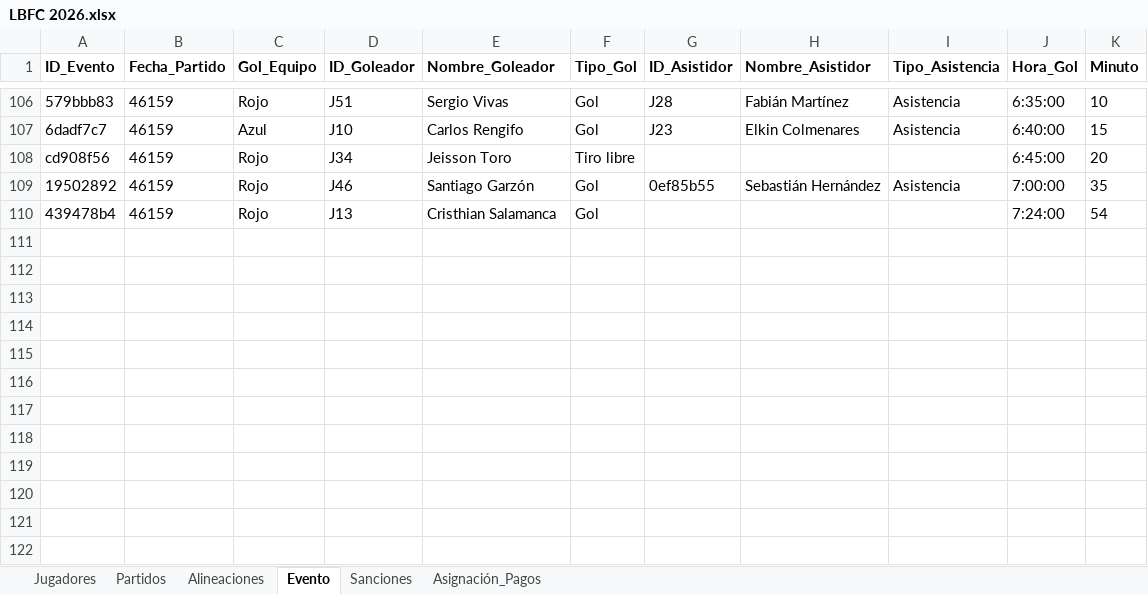
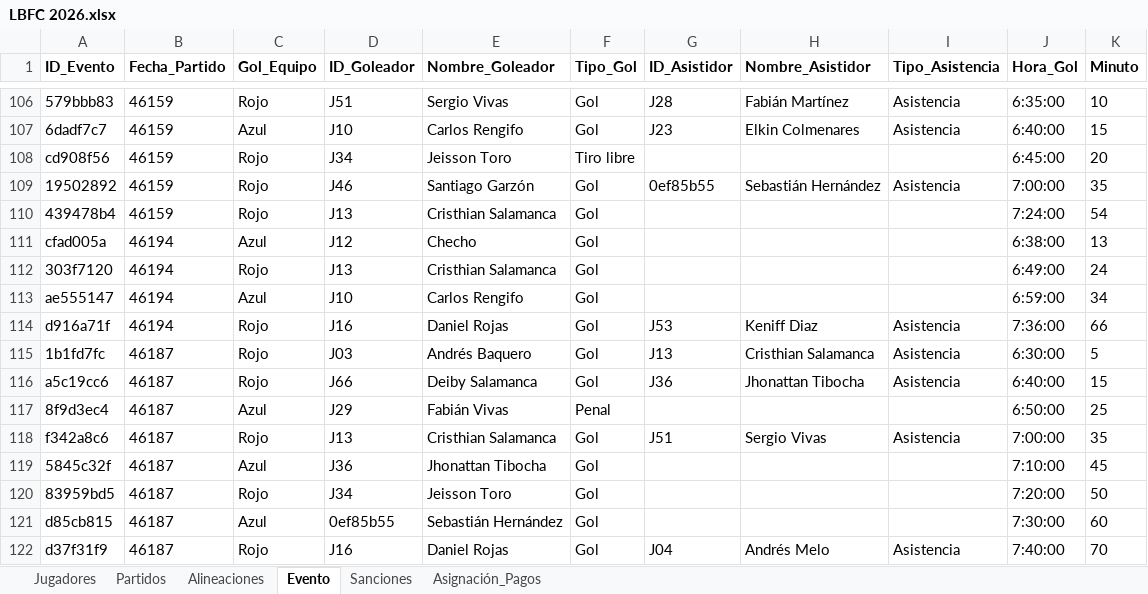
Before and after one commit to Giovanni-rengifo/lbfc-web, an Excel workbook: LBFC 2026.xlsx, sheet Evento, drawn as a sheet; only a part is shown, gaps mark what is left out; values as stored, in another font and other column widths than the file's, no borders; charts and pictures not drawn; the diff names each change by its address in the sheet, - before the commit and + after, or states it on an @@ line.

Commit message:
Update LBFC 2026.xlsx

```diff
--- a/LBFC 2026.xlsx (sheet Evento)
+++ b/LBFC 2026.xlsx (sheet Evento)
+row 111: cfad005a | 46194 | Azul | J12 | Checho | Gol |  |  |  | 6:38:00 | 13
+row 112: 303f7120 | 46194 | Rojo | J13 | Cristhian Salamanca | Gol |  |  |  | 6:49:00 | 24
+row 113: ae555147 | 46194 | Azul | J10 | Carlos Rengifo | Gol |  |  |  | 6:59:00 | 34
+row 114: d916a71f | 46194 | Rojo | J16 | Daniel Rojas | Gol | J53 | Keniff Diaz | Asistencia | 7:36:00 | 66
+row 115: 1b1fd7fc | 46187 | Rojo | J03 | Andrés Baquero | Gol | J13 | Cristhian Salamanca | Asistencia | 6:30:00 | 5
+row 116: a5c19cc6 | 46187 | Rojo | J66 | Deiby Salamanca | Gol | J36 | Jhonattan Tibocha | Asistencia | 6:40:00 | 15
+row 117: 8f9d3ec4 | 46187 | Azul | J29 | Fabián Vivas | Penal |  |  |  | 6:50:00 | 25
+row 118: f342a8c6 | 46187 | Rojo | J13 | Cristhian Salamanca | Gol | J51 | Sergio Vivas | Asistencia | 7:00:00 | 35
+row 119: 5845c32f | 46187 | Azul | J36 | Jhonattan Tibocha | Gol |  |  |  | 7:10:00 | 45
+row 120: 83959bd5 | 46187 | Rojo | J34 | Jeisson Toro | Gol |  |  |  | 7:20:00 | 50
+row 121: d85cb815 | 46187 | Azul | 0ef85b55 | Sebastián Hernández | Gol |  |  |  | 7:30:00 | 60
+row 122: d37f31f9 | 46187 | Rojo | J16 | Daniel Rojas | Gol | J04 | Andrés Melo | Asistencia | 7:40:00 | 70
```
Also changed, not shown: sheet Jugadores, sheet Alineaciones.
